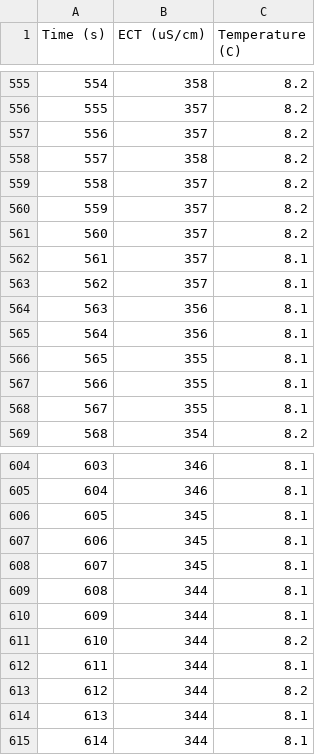
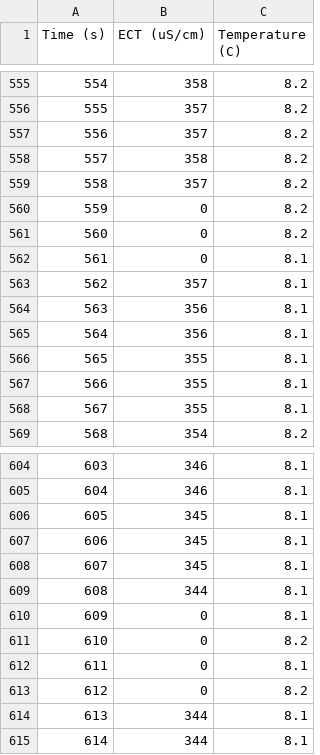
Before and after one commit to dankovacek/Engineering_Hydrology_Notebooks, a CSV file: data/measured_EC_data_C.csv, drawn as a sheet; only a part is shown, gaps mark what is left out.

```diff
--- a/data/measured_EC_data_C.csv
+++ b/data/measured_EC_data_C.csv
@@ -559,5 +559,5 @@ Time (s),ECT (uS/cm),Temperature (C)
 558,357,8.2
-559,357,8.2
-560,357,8.2
-561,357,8.1
+559,0,8.2
+560,0,8.2
+561,0,8.1
 562,357,8.1
@@ -609,6 +609,6 @@ Time (s),ECT (uS/cm),Temperature (C)
 608,344,8.1
-609,344,8.1
-610,344,8.2
-611,344,8.1
-612,344,8.2
+609,0,8.1
+610,0,8.2
+611,0,8.1
+612,0,8.2
 613,344,8.1
```
Also changed, not shown: data/measured_EC_data_B.csv, 38 other files.
